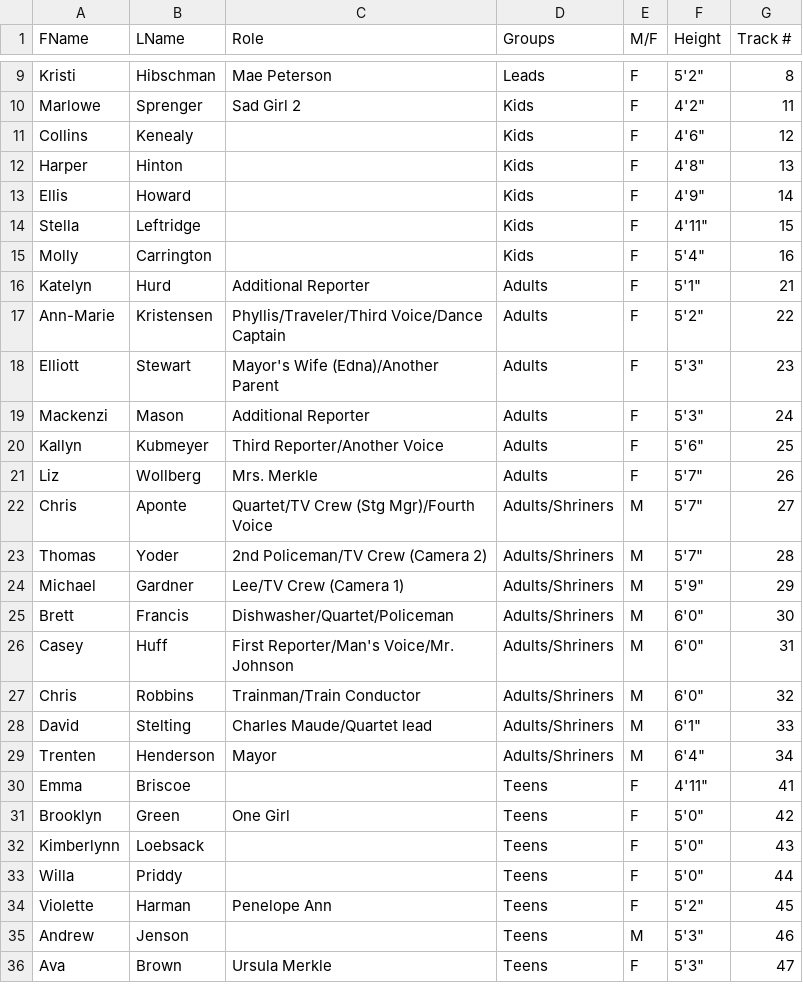
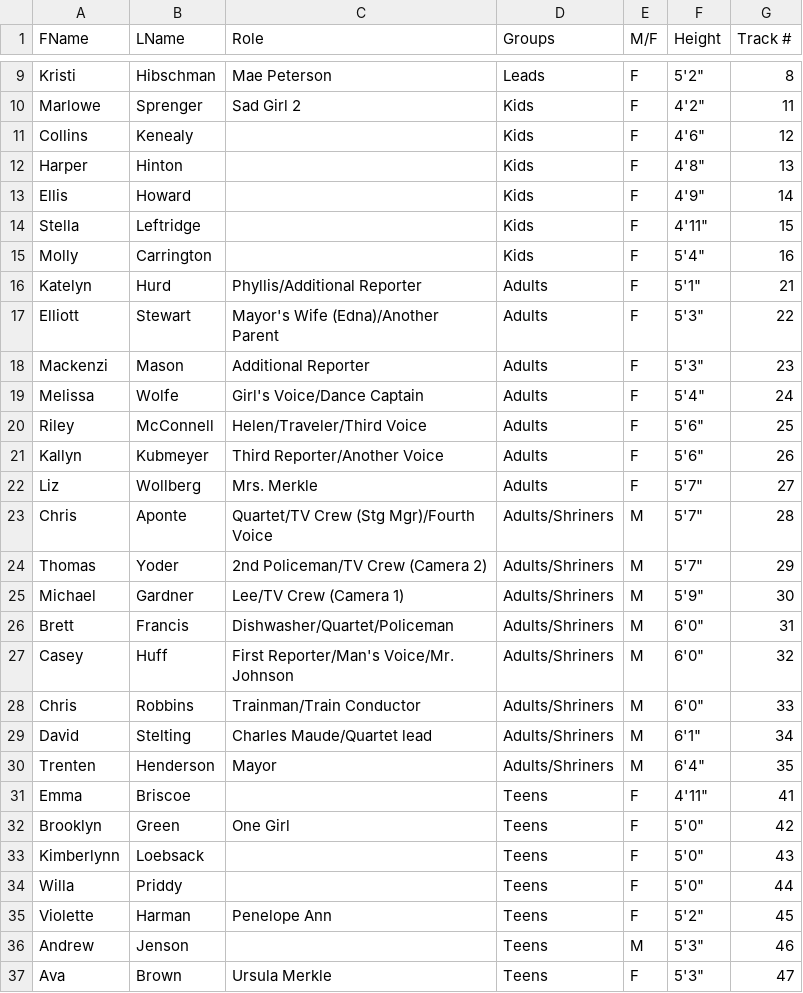
Before and after one commit to jeremymoritz/moritzfamily, a CSV file: external/gtip/bbb-track-numbers.csv, drawn as a sheet; only a part is shown, gaps mark what is left out; the diff covers the shown part only.

```diff
--- a/external/gtip/bbb-track-numbers.csv
+++ b/external/gtip/bbb-track-numbers.csv
@@ -15,16 +15,17 @@ Stella,Leftridge,,Kids,F,"4'11""",15
 Molly,Carrington,,Kids,F,"5'4""",16
-Katelyn,Hurd,Additional Reporter,Adults,F,"5'1""",21
-Ann-Marie,Kristensen,Phyllis/Traveler/Third Voice/Dance Captain,Adults,F,"5'2""",22
-Elliott,Stewart,Mayor's Wife (Edna)/Another Parent,Adults,F,"5'3""",23
-Mackenzi,Mason,Additional Reporter,Adults,F,"5'3""",24
-Kallyn,Kubmeyer,Third Reporter/Another Voice,Adults,F,"5'6""",25
-Liz,Wollberg,Mrs. Merkle,Adults,F,"5'7""",26
-Chris,Aponte,Quartet/TV Crew (Stg Mgr)/Fourth Voice,Adults/Shriners,M,"5'7""",27
-Thomas,Yoder,2nd Policeman/TV Crew (Camera 2),Adults/Shriners,M,"5'7""",28
-Michael,Gardner,Lee/TV Crew (Camera 1),Adults/Shriners,M,"5'9""",29
-Brett,Francis,Dishwasher/Quartet/Policeman,Adults/Shriners,M,"6'0""",30
-Casey,Huff,First Reporter/Man's Voice/Mr. Johnson,Adults/Shriners,M,"6'0""",31
-Chris,Robbins,Trainman/Train Conductor,Adults/Shriners,M,"6'0""",32
-David,Stelting,Charles Maude/Quartet lead,Adults/Shriners,M,"6'1""",33
-Trenten,Henderson,Mayor,Adults/Shriners,M,"6'4""",34
+Katelyn,Hurd,Phyllis/Additional Reporter,Adults,F,"5'1""",21
+Elliott,Stewart,Mayor's Wife (Edna)/Another Parent,Adults,F,"5'3""",22
+Mackenzi,Mason,Additional Reporter,Adults,F,"5'3""",23
+Melissa,Wolfe,Girl's Voice/Dance Captain,Adults,F,"5'4""",24
+Riley,McConnell,Helen/Traveler/Third Voice,Adults,F,"5'6""",25
+Kallyn,Kubmeyer,Third Reporter/Another Voice,Adults,F,"5'6""",26
+Liz,Wollberg,Mrs. Merkle,Adults,F,"5'7""",27
+Chris,Aponte,Quartet/TV Crew (Stg Mgr)/Fourth Voice,Adults/Shriners,M,"5'7""",28
+Thomas,Yoder,2nd Policeman/TV Crew (Camera 2),Adults/Shriners,M,"5'7""",29
+Michael,Gardner,Lee/TV Crew (Camera 1),Adults/Shriners,M,"5'9""",30
+Brett,Francis,Dishwasher/Quartet/Policeman,Adults/Shriners,M,"6'0""",31
+Casey,Huff,First Reporter/Man's Voice/Mr. Johnson,Adults/Shriners,M,"6'0""",32
+Chris,Robbins,Trainman/Train Conductor,Adults/Shriners,M,"6'0""",33
+David,Stelting,Charles Maude/Quartet lead,Adults/Shriners,M,"6'1""",34
+Trenten,Henderson,Mayor,Adults/Shriners,M,"6'4""",35
 Emma,Briscoe,,Teens,F,"4'11""",41
```
Also changed, not shown: 3 removed rows and 14 edited cells elsewhere in this file, 2 other files.
